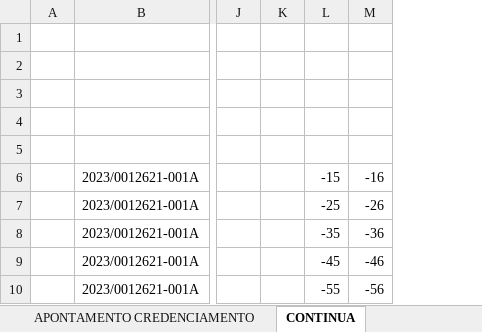
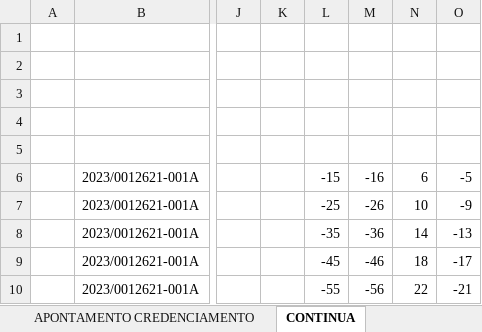
Before and after one commit to VladimirMar/teg_cursor, an Excel workbook: tmp/04 ATESTE BT PF NEG TEST.xlsx, sheet CONTINUA, drawn as a sheet; only a part is shown, gaps mark what is left out; values as stored, in another font and other column widths than the file's, no borders; the diff names each change by its address in the sheet, - before the commit and + after, or states it on an @@ line.

```diff
--- a/tmp/04 ATESTE BT PF NEG TEST.xlsx (sheet CONTINUA)
+++ b/tmp/04 ATESTE BT PF NEG TEST.xlsx (sheet CONTINUA)
+column N, rows 6-10: 6 | 10 | 14 | 18 | 22
+column O, rows 6-10: -5 | -9 | -13 | -17 | -21
```
Also changed, not shown: sheet APONTAMENTO CREDENCIAMENTO, 50 other files.
